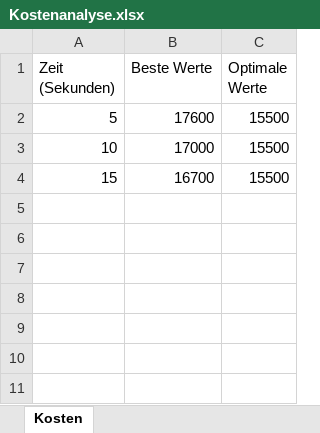
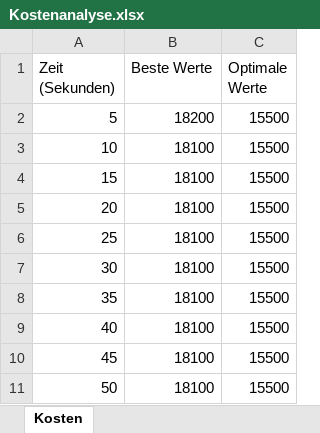
Before and after one commit to Dr-SIRM/project-x, an Excel workbook: Kostenanalyse.xlsx, sheet Kosten, drawn as a sheet; values as stored, in another font and other column widths than the file's, no borders; charts and pictures not drawn; the diff names each change by its address in the sheet, - before the commit and + after, or states it on an @@ line.

```diff
--- a/Kostenanalyse.xlsx (sheet Kosten)
+++ b/Kostenanalyse.xlsx (sheet Kosten)
-B2 (Beste Werte): 17600
+B2 (Beste Werte): 18200
-B3 (Beste Werte): 17000
+B3 (Beste Werte): 18100
-B4 (Beste Werte): 16700
+B4 (Beste Werte): 18100
+row 5: 20 | 18100 | 15500
+row 6: 25 | 18100 | 15500
+row 7: 30 | 18100 | 15500
+row 8: 35 | 18100 | 15500
+row 9: 40 | 18100 | 15500
+row 10: 45 | 18100 | 15500
+row 11: 50 | 18100 | 15500
```
Also changed, not shown: charts or pictures, Einsatzplan.xlsx, 2 other files.
